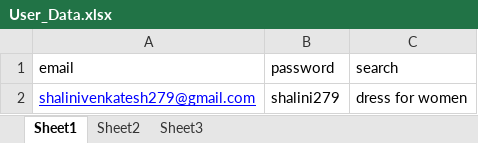
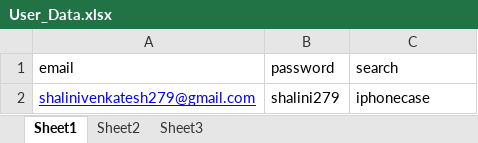
Before and after one commit to shalini0511/Amazon_Automation, an Excel workbook: AmazonApp/User_Data.xlsx, sheet Sheet1, drawn as a sheet; values as stored, in another font and other column widths than the file's, no borders; the diff names each change by its address in the sheet, - before the commit and + after, or states it on an @@ line.

Commit message:
[shalini]Refactored-Implemented End to End flow of amazon

```diff
--- a/AmazonApp/User_Data.xlsx (sheet Sheet1)
+++ b/AmazonApp/User_Data.xlsx (sheet Sheet1)
-C2 (search): dress for women
+C2 (search): iphonecase
```
Also changed, not shown: 28 other files.
